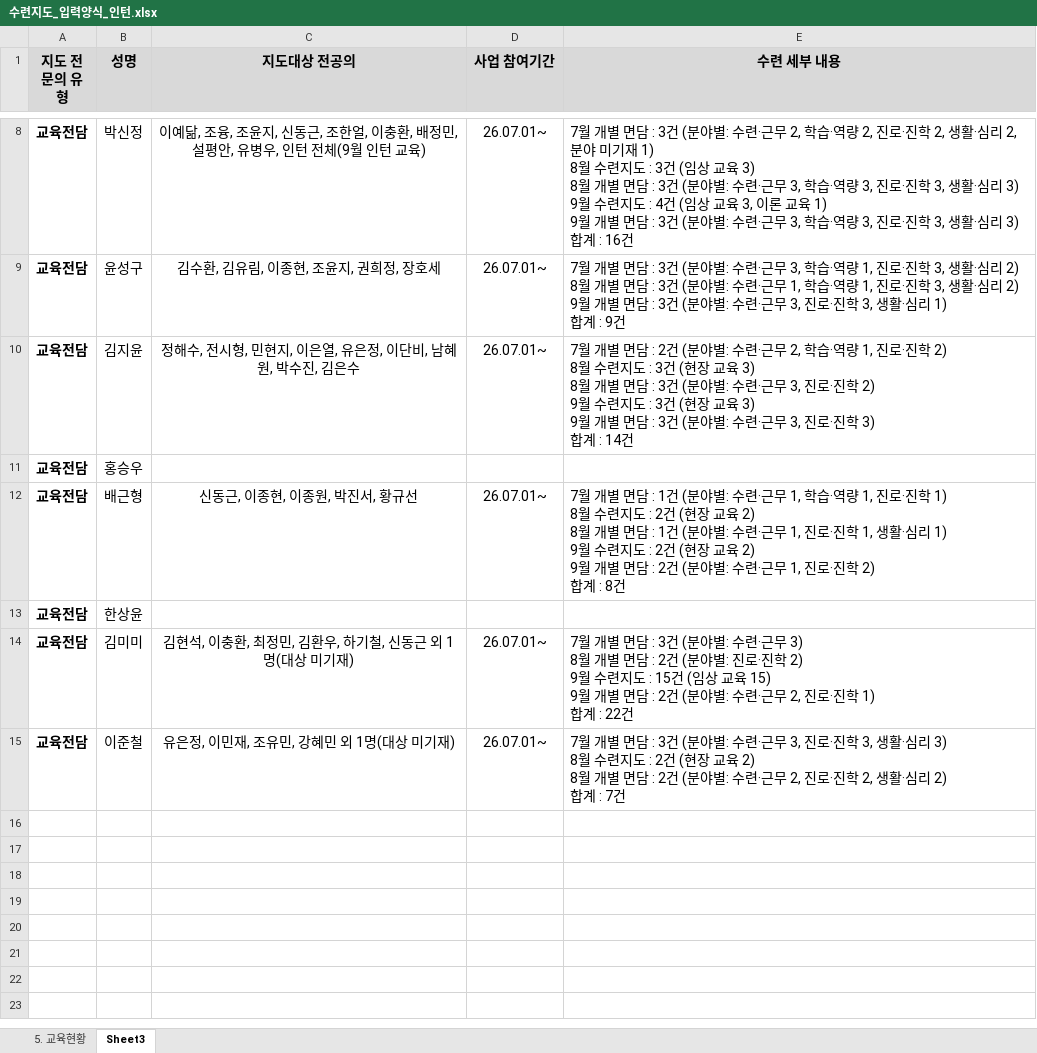
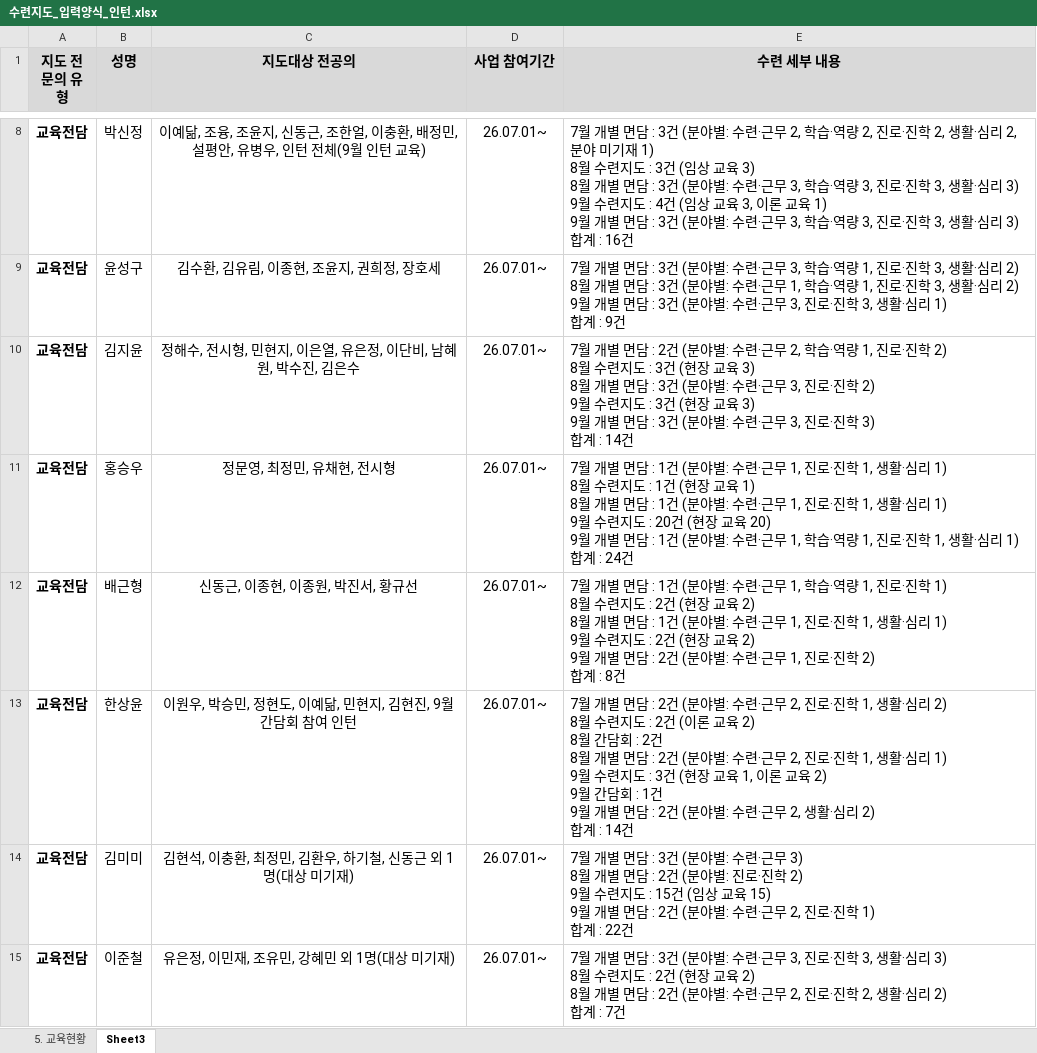
Before and after one commit to weissnicht5210/introgithupuse, an Excel workbook: 수련지도_입력양식_인턴.xlsx, sheet Sheet3, drawn as a sheet; only a part is shown, gaps mark what is left out; values as stored, in another font and other column widths than the file's, no borders; ↵ is a line break in a cell; the diff names each change by its address in the sheet, - before the commit and + after, or states it on an @@ line.

```diff
--- a/수련지도_입력양식_인턴.xlsx (sheet Sheet3)
+++ b/수련지도_입력양식_인턴.xlsx (sheet Sheet3)
-C11 (지도대상 전공의): (empty)
+C11 (지도대상 전공의): 정문영, 최정민, 유채현, 전시형
-D11 (사업 참여기간): (empty)
+D11 (사업 참여기간): 26.07.01~
-E11 (수련 세부 내용): (empty)
+E11 (수련 세부 내용): 7월 개별 면담 : 1건 (분야별: 수련·근무 1, 진로·진학 1, 생활·심리 1) ↵ 8월 수련지도 : 1건 (현장 교육 1) ↵ 8월 개별 면담 : 1건 (분야별: 수련·근무 1, 진로·진학 1, 생활·심리 1) ↵ 9월 수련지도 : 20건 (현장 교육 20) ↵ 9월 개별 면담 : 1건 (분야별: 수련·근무 1, 학습·역량 1, 진로·진학 1, 생활·심리 1) ↵ 합계 : 24건
-C13 (지도대상 전공의): (empty)
+C13 (지도대상 전공의): 이원우, 박승민, 정현도, 이예닮, 민현지, 김현진, 9월 간담회 참여 인턴
-D13 (사업 참여기간): (empty)
+D13 (사업 참여기간): 26.07.01~
-E13 (수련 세부 내용): (empty)
+E13 (수련 세부 내용): 7월 개별 면담 : 2건 (분야별: 수련·근무 2, 진로·진학 1, 생활·심리 2) ↵ 8월 수련지도 : 2건 (이론 교육 2) ↵ 8월 간담회 : 2건 ↵ 8월 개별 면담 : 2건 (분야별: 수련·근무 2, 진로·진학 1, 생활·심리 1) ↵ 9월 수련지도 : 3건 (현장 교육 1, 이론 교육 2) ↵ 9월 간담회 : 1건 ↵ 9월 개별 면담 : 2건 (분야별: 수련·근무 2, 생활·심리 2) ↵ 합계 : 14건
```
Also changed, not shown: sheet 5. 교육현황.
